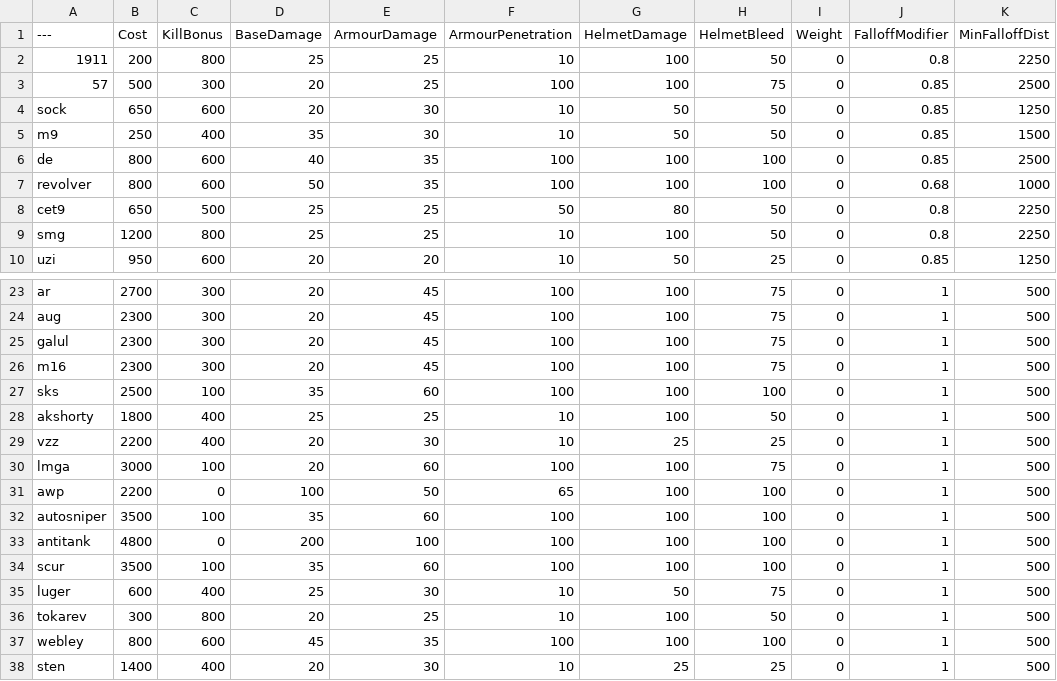
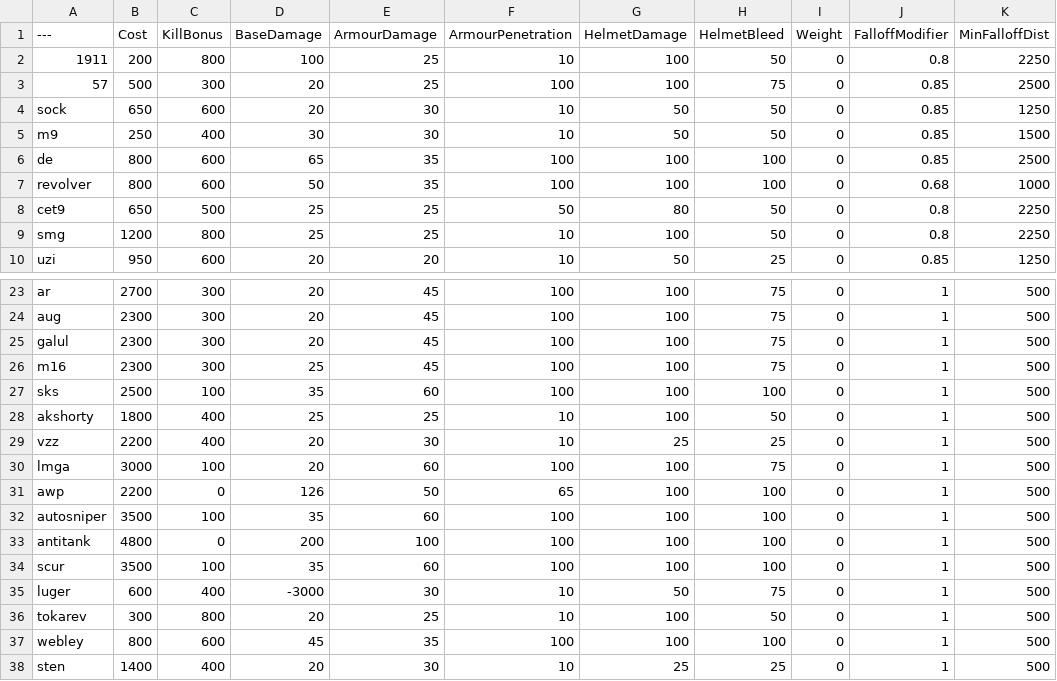
Before and after one commit to MayzeDeValentino/BalancingTable, a CSV file: BalancingTable.csv, drawn as a sheet; only a part is shown, gaps mark what is left out; the diff names each change by its address in the sheet, - before the commit and + after, or states it on an @@ line.

Commit message:
BalancingTable.csv

```diff
--- a/BalancingTable.csv
+++ b/BalancingTable.csv
-D2 (BaseDamage): 25
+D2 (BaseDamage): 100
-D5 (BaseDamage): 35
+D5 (BaseDamage): 30
-D6 (BaseDamage): 40
+D6 (BaseDamage): 65
-D26 (BaseDamage): 20
+D26 (BaseDamage): 25
-D31 (BaseDamage): 100
+D31 (BaseDamage): 126
-D35 (BaseDamage): 25
+D35 (BaseDamage): -3000
```
